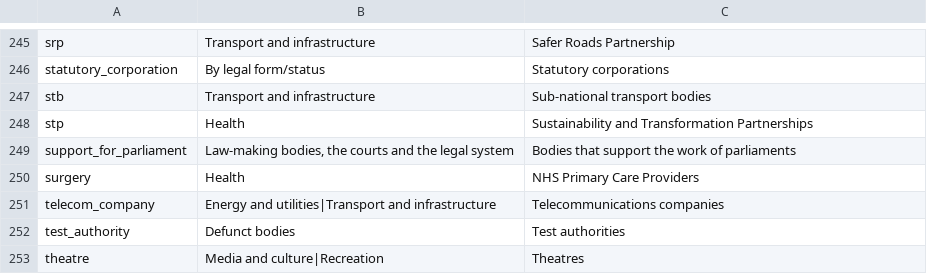
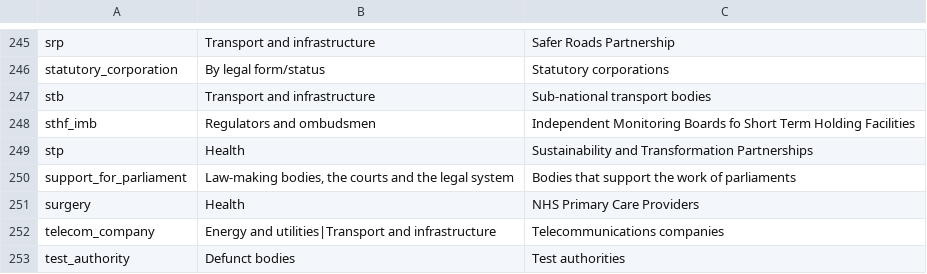
Before and after one commit to mysociety/wdtk_authorities_list, a CSV file: data/packages/whatdotheyknow_authorities_dataset/authorities_categories.csv, drawn as a sheet; only a part is shown, gaps mark what is left out; the shorter side is filled out with more unchanged rows; the diff names each change by its address in the sheet, - before the commit and + after, or states it on an @@ line.

```diff
--- a/data/packages/whatdotheyknow_authorities_dataset/authorities_categories.csv
+++ b/data/packages/whatdotheyknow_authorities_dataset/authorities_categories.csv
+row 248: sthf_imb | Regulators and ombudsmen | Independent Monitoring Boards fo Short Term Holding Facilities
```
Also changed, not shown: data/raw/authorities_categories.csv, docs/data/whatdotheyknow_authorities_dataset/0.73.0/authorities_categories.csv, 21 other files.
